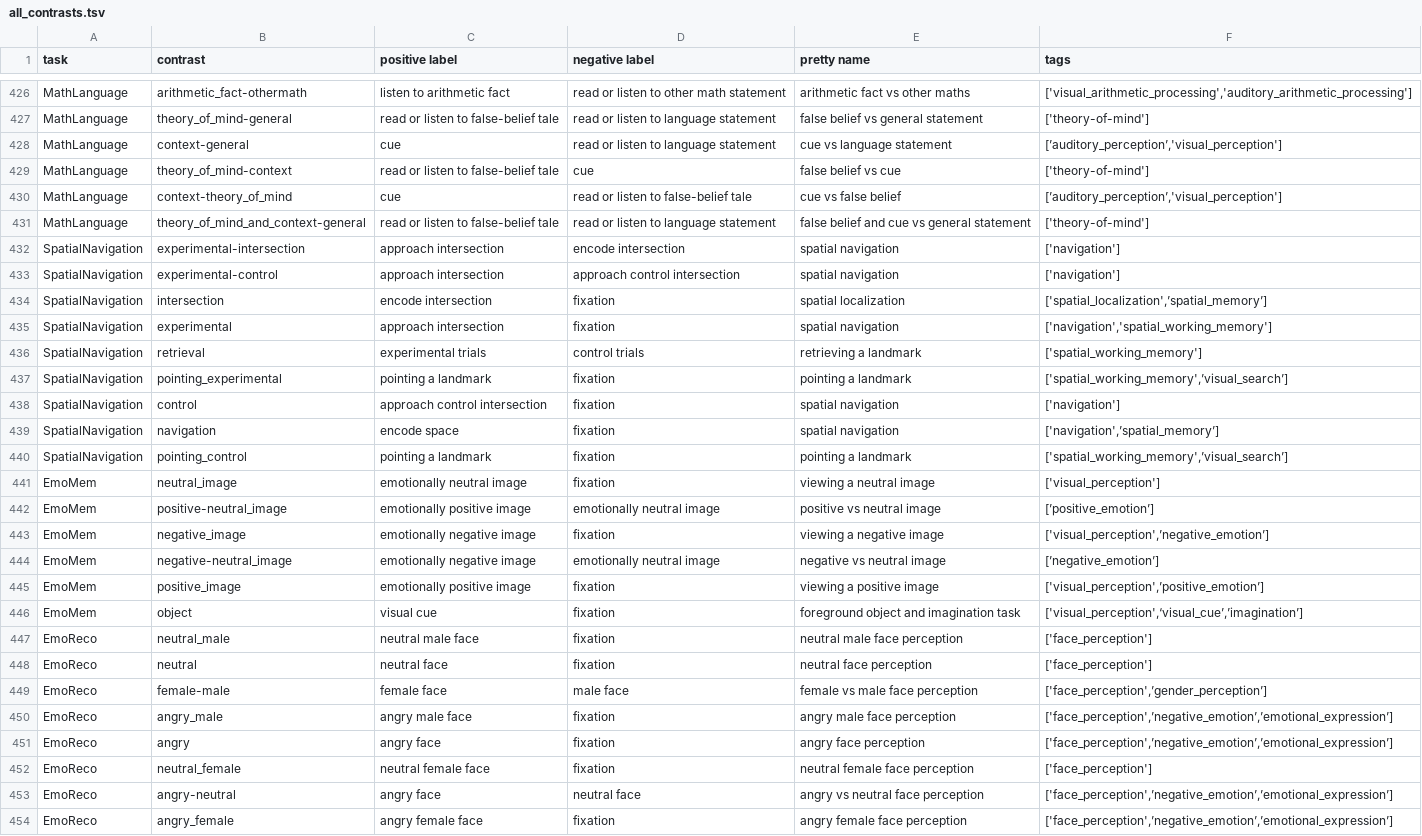
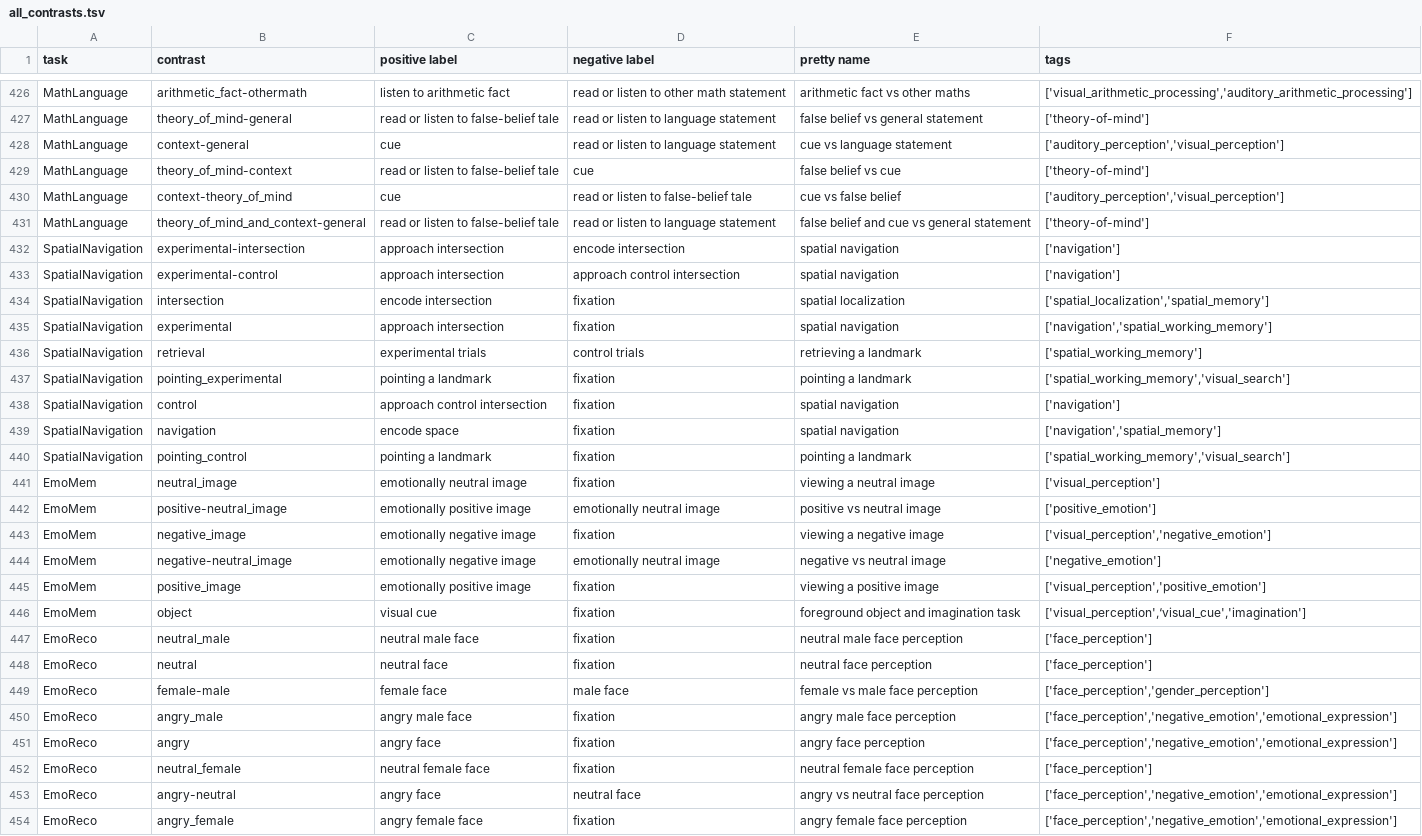
Before and after one commit to individual-brain-charting/public_analysis_code, a TSV file: ibc_data/all_contrasts.tsv, drawn as a sheet; only a part is shown, gaps mark what is left out; the diff covers the shown part only.

```diff
--- a/ibc_data/all_contrasts.tsv
+++ b/ibc_data/all_contrasts.tsv
@@ -427,5 +427,5 @@ MathLanguage	arithmetic_fact-othermath	listen to arithmetic fact	read or listen
 MathLanguage	theory_of_mind-general	read or listen to false-belief tale	read or listen to language statement	false belief vs general statement	['theory-of-mind']
-MathLanguage	context-general	cue	read or listen to language statement	cue vs language statement	[’auditory_perception’,'visual_perception']
+MathLanguage	context-general	cue	read or listen to language statement	cue vs language statement	['auditory_perception','visual_perception']
 MathLanguage	theory_of_mind-context	read or listen to false-belief tale	cue	false belief vs cue	['theory-of-mind']
-MathLanguage	context-theory_of_mind	cue	read or listen to false-belief tale	cue vs false belief	[’auditory_perception’,'visual_perception']
+MathLanguage	context-theory_of_mind	cue	read or listen to false-belief tale	cue vs false belief	['auditory_perception','visual_perception']
 MathLanguage	theory_of_mind_and_context-general	read or listen to false-belief tale	read or listen to language statement	false belief and cue vs general statement	['theory-of-mind']
@@ -433,22 +433,22 @@ SpatialNavigation	experimental-intersection	approach intersection	encode interse
 SpatialNavigation	experimental-control	approach intersection	approach control intersection	spatial navigation	['navigation']
-SpatialNavigation	intersection	encode intersection	fixation	spatial localization	['spatial_localization',’spatial_memory’]
+SpatialNavigation	intersection	encode intersection	fixation	spatial localization	['spatial_localization','spatial_memory']
 SpatialNavigation	experimental	approach intersection	fixation	spatial navigation	['navigation','spatial_working_memory']
 SpatialNavigation	retrieval	experimental trials	control trials 	retrieving a landmark	['spatial_working_memory']
-SpatialNavigation	pointing_experimental	pointing a landmark	fixation	pointing a landmark	['spatial_working_memory',’visual_search’]
+SpatialNavigation	pointing_experimental	pointing a landmark	fixation	pointing a landmark	['spatial_working_memory','visual_search']
 SpatialNavigation	control	approach control intersection	fixation	spatial navigation	['navigation']
-SpatialNavigation	navigation	encode space	fixation	spatial navigation	['navigation',’spatial_memory’]
-SpatialNavigation	pointing_control	pointing a landmark	fixation	pointing a landmark	['spatial_working_memory',’visual_search’]
+SpatialNavigation	navigation	encode space	fixation	spatial navigation	['navigation','spatial_memory']
+SpatialNavigation	pointing_control	pointing a landmark	fixation	pointing a landmark	['spatial_working_memory','visual_search']
 EmoMem	neutral_image	emotionally neutral image	fixation	viewing a neutral image	['visual_perception']
-EmoMem	positive-neutral_image	emotionally positive image	emotionally neutral image	positive vs neutral image	[’positive_emotion’]
-EmoMem	negative_image	emotionally negative image	fixation	viewing a negative image	['visual_perception',’negative_emotion’]
-EmoMem	negative-neutral_image	emotionally negative image	emotionally neutral image	negative vs neutral image	[’negative_emotion’]
-EmoMem	positive_image	emotionally positive image	fixation	viewing a positive image	['visual_perception',’positive_emotion’]
-EmoMem	object	visual cue	fixation	foreground object and imagination task	['visual_perception',‘visual_cue’,’imagination’]
+EmoMem	positive-neutral_image	emotionally positive image	emotionally neutral image	positive vs neutral image	['positive_emotion']
+EmoMem	negative_image	emotionally negative image	fixation	viewing a negative image	['visual_perception','negative_emotion']
+EmoMem	negative-neutral_image	emotionally negative image	emotionally neutral image	negative vs neutral image	['negative_emotion']
+EmoMem	positive_image	emotionally positive image	fixation	viewing a positive image	['visual_perception','positive_emotion']
+EmoMem	object	visual cue	fixation	foreground object and imagination task	['visual_perception',‘visual_cue','imagination']
 EmoReco	neutral_male	neutral male face	fixation	neutral male face perception	['face_perception']
 EmoReco	neutral	neutral face	fixation	neutral face perception	['face_perception']
-EmoReco	female-male	female face	male face	female vs male face perception	['face_perception',’gender_perception’]
-EmoReco	angry_male	angry male face	fixation	angry male face perception	['face_perception',’negative_emotion’,’emotional_expression’]
-EmoReco	angry	angry face	fixation	angry face perception	['face_perception',’negative_emotion’,’emotional_expression’]
+EmoReco	female-male	female face	male face	female vs male face perception	['face_perception','gender_perception']
+EmoReco	angry_male	angry male face	fixation	angry male face perception	['face_perception','negative_emotion','emotional_expression']
+EmoReco	angry	angry face	fixation	angry face perception	['face_perception','negative_emotion','emotional_expression']
 EmoReco	neutral_female	neutral female face	fixation	neutral female face perception	['face_perception']
-EmoReco	angry-neutral	angry face	neutral face	angry vs neutral face perception	['face_perception',’negative_emotion’,’emotional_expression’]
-EmoReco	angry_female	angry female face	fixation	angry female face perception	['face_perception',’negative_emotion’,’emotional_expression’]
+EmoReco	angry-neutral	angry face	neutral face	angry vs neutral face perception	['face_perception','negative_emotion','emotional_expression']
+EmoReco	angry_female	angry female face	fixation	angry female face perception	['face_perception','negative_emotion','emotional_expression']
```
Also changed, not shown: 15 edited cells elsewhere in this file, ibc_data/contrasts/Attention.csv, ibc_data/contrasts/HcpMotor.csv, 4 other files.
